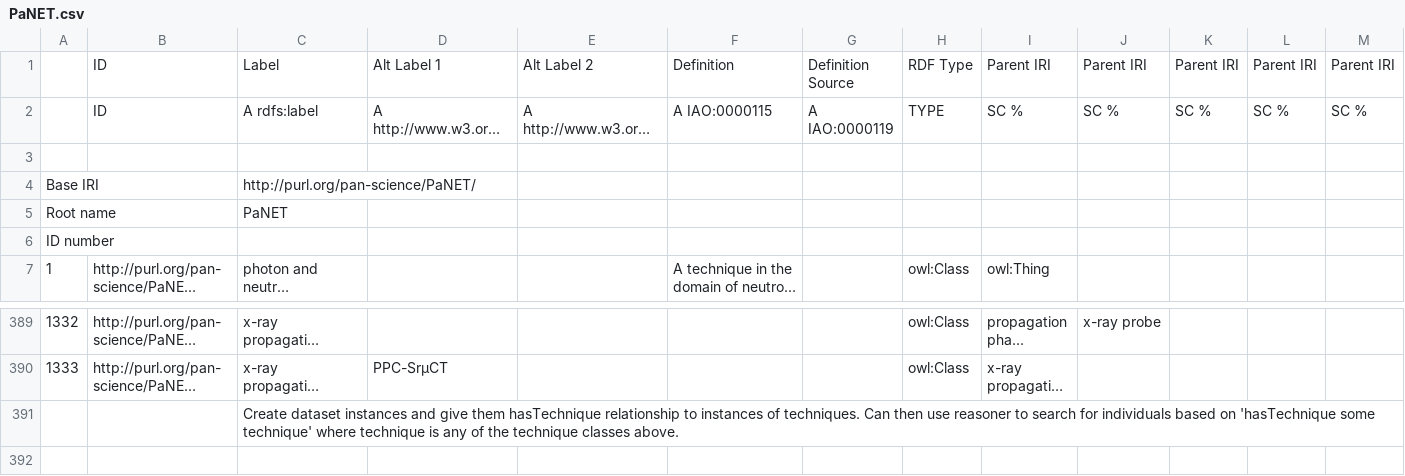
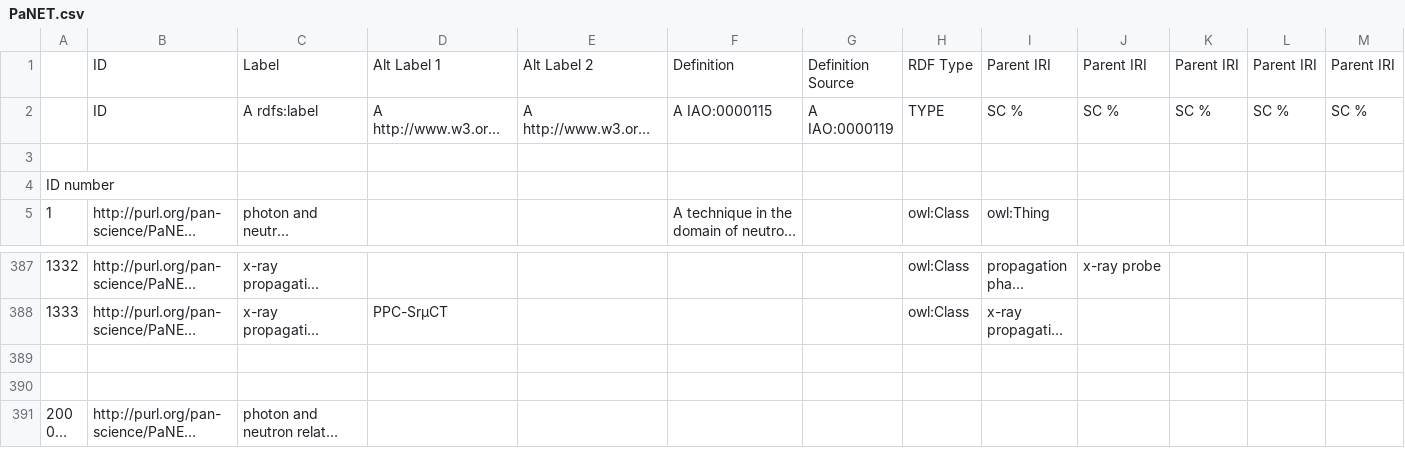
Before and after one commit to ExPaNDS-eu/ExPaNDS-experimental-techniques-ontology, a CSV file: source/PaNET.csv, drawn as a sheet; only a part is shown, gaps mark what is left out; the shorter side is filled out with more unchanged rows; long unchanged cells end in …; rows hold the shown columns only; the diff names each change by its address in the sheet, - before the commit and + after, or states it on an @@ line.

Commit message:
Remove dubious comments from source CSV
Motivation:

Three points:

  1. Although the source code is able to include comments.  This is
  undesirable because it fources one column to contain much longer
  content for comment rows.

  2. Comments in the source code are unnecessary, as commit messages,
  technical documentation (outside of the CSV file) and the schema
  metadata (`PaNET_metadata.ttl`) provide a better place to record
  technical decisions.

  3. The "Create dataset instances" comment is out-of-date.  It refers
  to the previous versions of the file that included example datasets
  that annotated the techniques using the `hasTechnique` annotation.
  This annotation is no longer used.

Modification:

Comment lines are removed.

Result:

The CSV file is nore consistent, with smaller cells.  This hopefully
makes it easier to work with.

Closes: #271
Closes: #230

```diff
--- a/source/PaNET.csv
+++ b/source/PaNET.csv
-row 4: Base IRI |  | http://purl.org/pan-science/PaNET/
-row 5: Root name |  | PaNET
-row 391:  |  | Create dataset instances and give them hasTechnique relationship to instances of techniques. Can then use reasoner to search for individuals based on 'hasTechnique some technique' where technique is any of the technique classes above.
```
